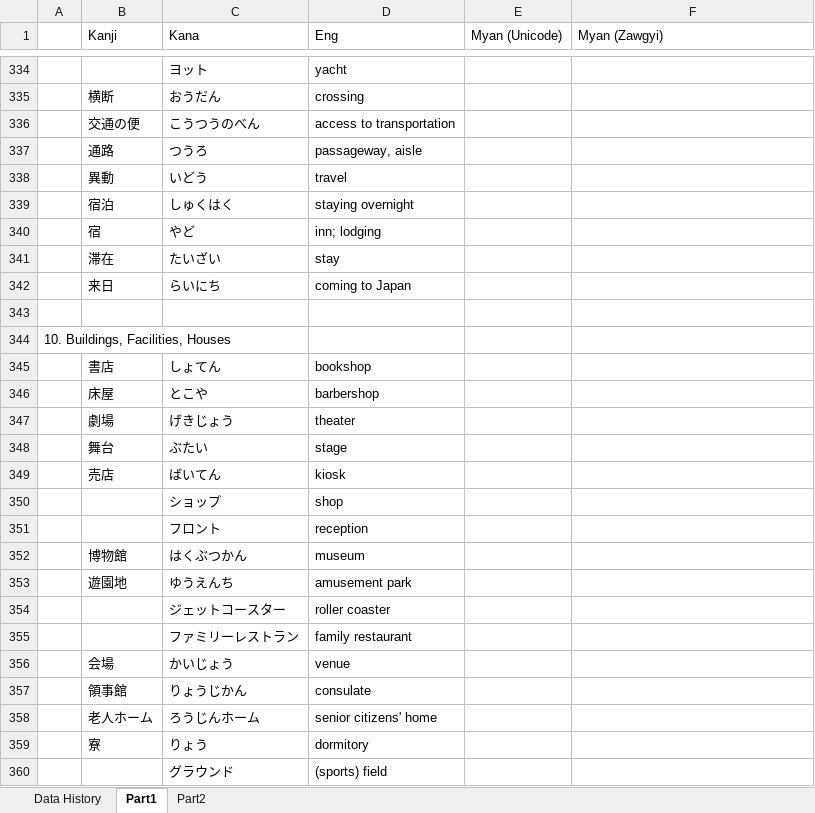
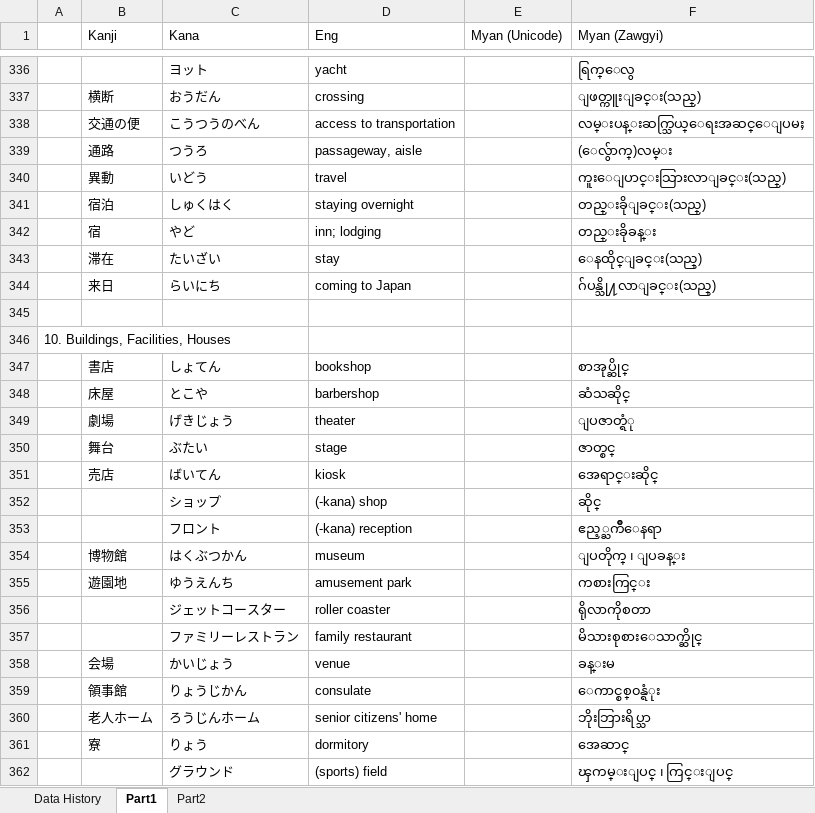
Before and after one commit to zawtunlatt/memrise-japanese-courses, an Excel workbook: preparing/Speed Master N3 Vocab.xlsx, sheet Part1, drawn as a sheet; only a part is shown, gaps mark what is left out; values as stored, in another font and other column widths than the file's, no borders; removed rows and columns are numbered as before the commit, all else as after; the diff covers the shown part only; the diff names each change by its address in the sheet, - before the commit and + after, or states it on an @@ line.

Commit message:
Speed Master N3 Vocab.xlsx Myanmar Definition (#Zawgyi) added.  - 8,9,10,11,12

```diff
--- a/preparing/Speed Master N3 Vocab.xlsx (sheet Part1)
+++ b/preparing/Speed Master N3 Vocab.xlsx (sheet Part1)
-F336 (Myan (Zawgyi)): (empty)
+F336 (Myan (Zawgyi)): ရြက္ေလွ
-F337 (Myan (Zawgyi)): (empty)
+F337 (Myan (Zawgyi)): ျဖတ္ကူးျခင္း(သည္)
-F338 (Myan (Zawgyi)): (empty)
+F338 (Myan (Zawgyi)): လမ္းပန္းဆက္သြယ္ေရးအဆင္ေျပမႈ
-F339 (Myan (Zawgyi)): (empty)
+F339 (Myan (Zawgyi)): (ေလွ်ာက္)လမ္း
-F340 (Myan (Zawgyi)): (empty)
+F340 (Myan (Zawgyi)): ကူးေျပာင္းသြားလာျခင္း(သည္)
-F341 (Myan (Zawgyi)): (empty)
+F341 (Myan (Zawgyi)): တည္းခိုျခင္း(သည္)
-F342 (Myan (Zawgyi)): (empty)
+F342 (Myan (Zawgyi)): တည္းခိုခန္း
-F343 (Myan (Zawgyi)): (empty)
+F343 (Myan (Zawgyi)): ေနထိုင္ျခင္း(သည္)
-F344 (Myan (Zawgyi)): (empty)
+F344 (Myan (Zawgyi)): ဂ်ပန္သို႔လာျခင္း(သည္)
-F347 (Myan (Zawgyi)): (empty)
+F347 (Myan (Zawgyi)): စာအုပ္ဆိုင္
-F348 (Myan (Zawgyi)): (empty)
+F348 (Myan (Zawgyi)): ဆံသဆိုင္
-F349 (Myan (Zawgyi)): (empty)
+F349 (Myan (Zawgyi)): ျပဇာတ္ရံု
-F350 (Myan (Zawgyi)): (empty)
+F350 (Myan (Zawgyi)): ဇာတ္စင္
-F351 (Myan (Zawgyi)): (empty)
+F351 (Myan (Zawgyi)): အေရာင္းဆိုင္
-row 350:  |  | ショップ | shop
-row 351:  |  | フロント | reception
+row 352:  |  | ショップ | (-kana) shop |  | ဆိုင္
+row 353:  |  | フロント | (-kana) reception |  | ဧည့္ႀကိဳေနရာ
-F354 (Myan (Zawgyi)): (empty)
+F354 (Myan (Zawgyi)): ျပတိုက္ ၊ ျပခန္း
-F355 (Myan (Zawgyi)): (empty)
+F355 (Myan (Zawgyi)): ကစားကြင္း
-F356 (Myan (Zawgyi)): (empty)
+F356 (Myan (Zawgyi)): ရိုလာကိုစတာ
-F357 (Myan (Zawgyi)): (empty)
+F357 (Myan (Zawgyi)): မိသားစုစားေသာက္ဆိုင္
-F358 (Myan (Zawgyi)): (empty)
+F358 (Myan (Zawgyi)): ခန္းမ
-F359 (Myan (Zawgyi)): (empty)
+F359 (Myan (Zawgyi)): ေကာင္စစ္၀န္ရံုး
-F360 (Myan (Zawgyi)): (empty)
+F360 (Myan (Zawgyi)): ဘိုးဘြားရိပ္သာ
-F361 (Myan (Zawgyi)): (empty)
+F361 (Myan (Zawgyi)): အေဆာင္
-F362 (Myan (Zawgyi)): (empty)
+F362 (Myan (Zawgyi)): ၾကမ္းျပင္ ၊ ကြင္းျပင္
```
Also changed, not shown: 4 added rows and 106 edited cells elsewhere in this sheet, sheet Data History.
